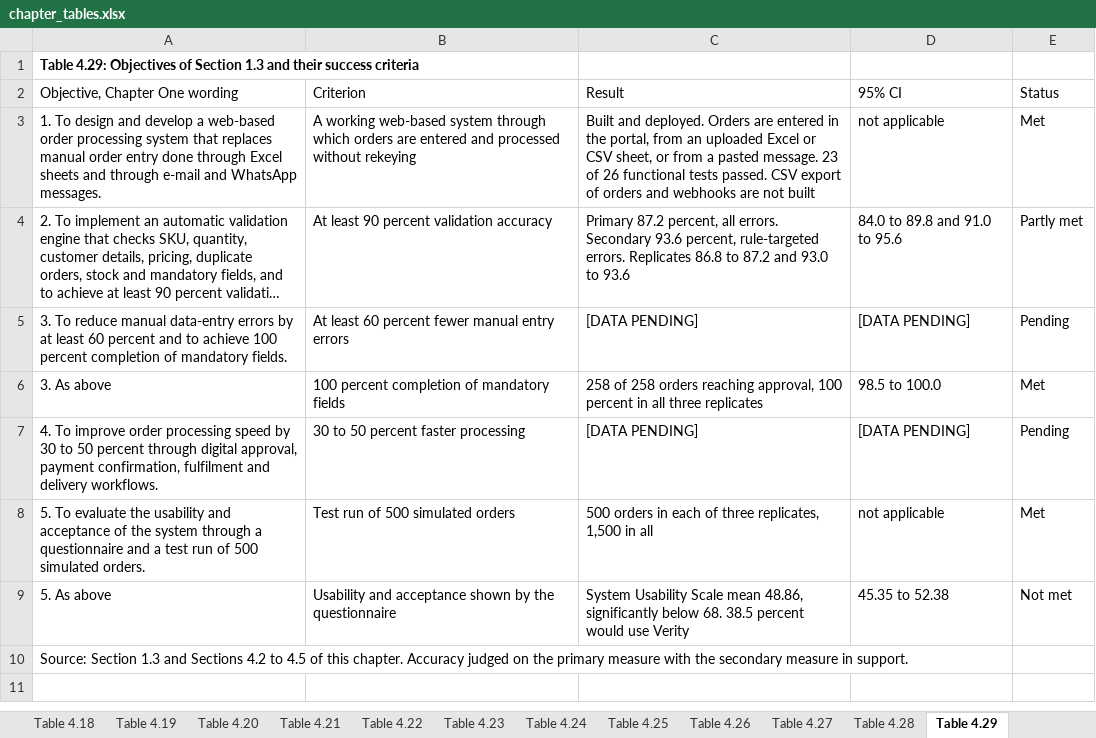
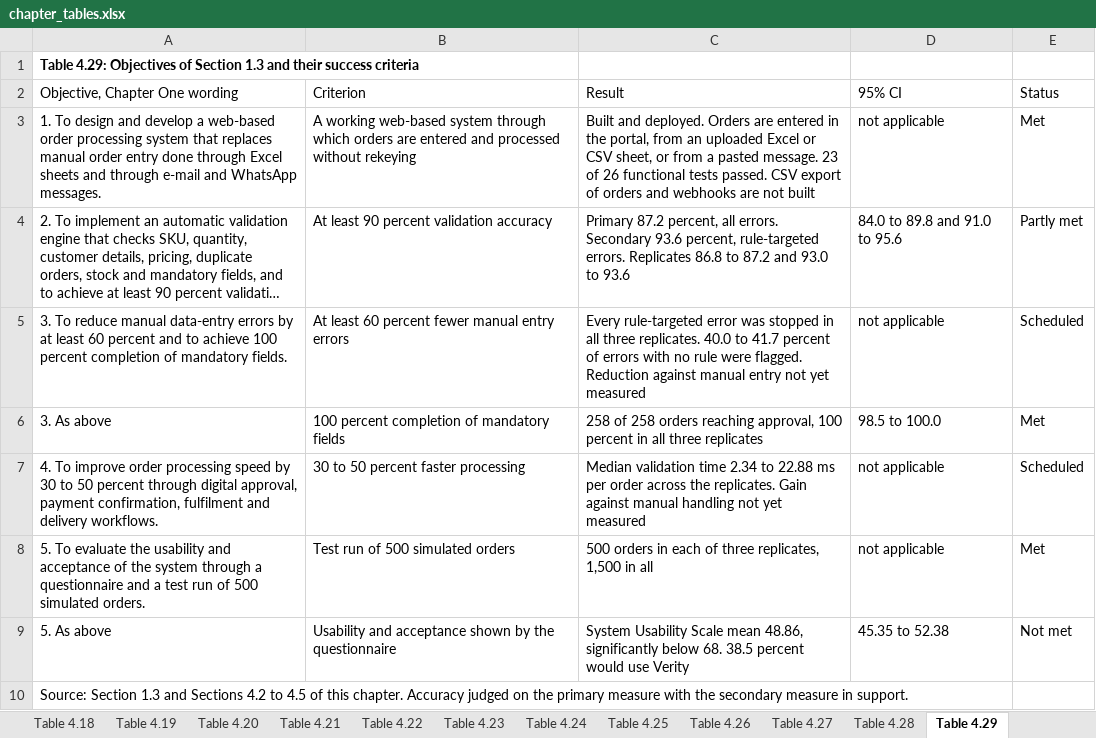
Before and after one commit to AduragbemiShobowale/Verity, an Excel workbook: docs/chapter4_final/08_chapter/chapter_tables.xlsx, sheet Table 4.29, drawn as a sheet; long unchanged cells end in …; values as stored, in another font and other column widths than the file's, no borders; the diff names each change by its address in the sheet, - before the commit and + after, or states it on an @@ line.

```diff
--- a/docs/chapter4_final/08_chapter/chapter_tables.xlsx (sheet Table 4.29)
+++ b/docs/chapter4_final/08_chapter/chapter_tables.xlsx (sheet Table 4.29)
-C5: [DATA PENDING]
+C5: Every rule-targeted error was stopped in all three replicates. 40.0 to 41.7 percent of errors with no rule were flagged. Reduction against manual entry not yet measured
-D5: [DATA PENDING]
+D5: not applicable
-E5: Pending
+E5: Scheduled
-C7: [DATA PENDING]
+C7: Median validation time 2.34 to 22.88 ms per order across the replicates. Gain against manual handling not yet measured
-D7: [DATA PENDING]
+D7: not applicable
-E7: Pending
+E7: Scheduled
```
Also changed, not shown: 3 other files.
